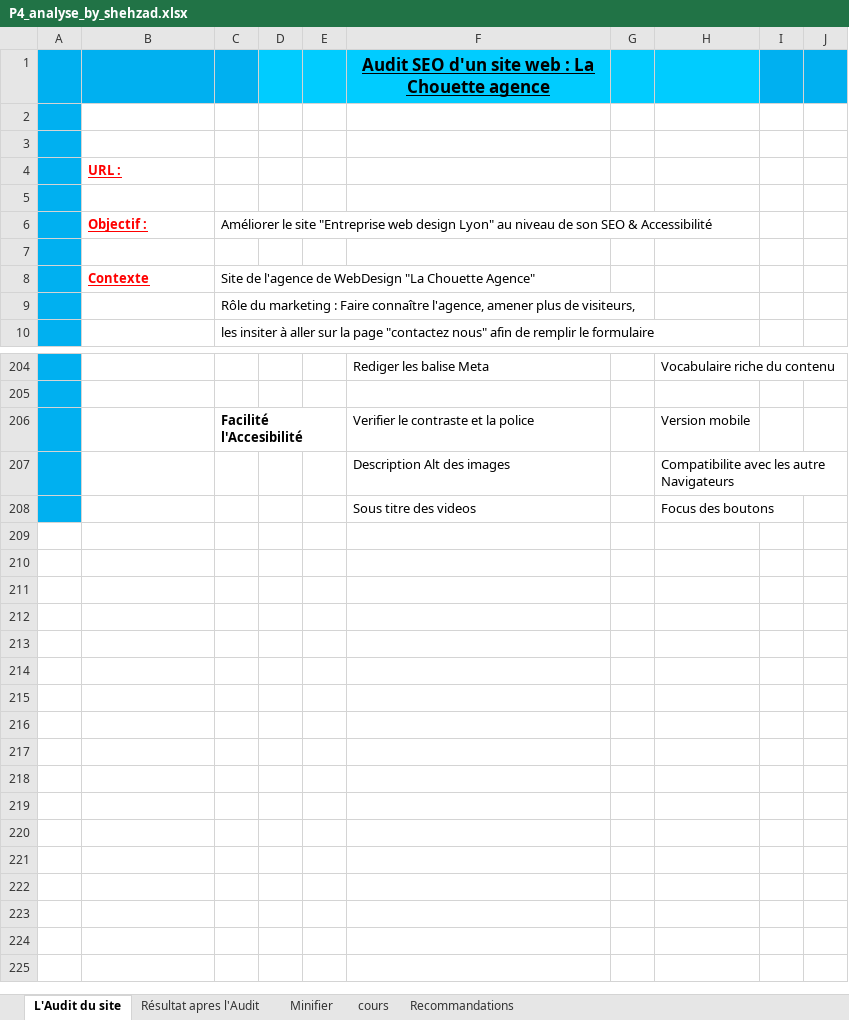
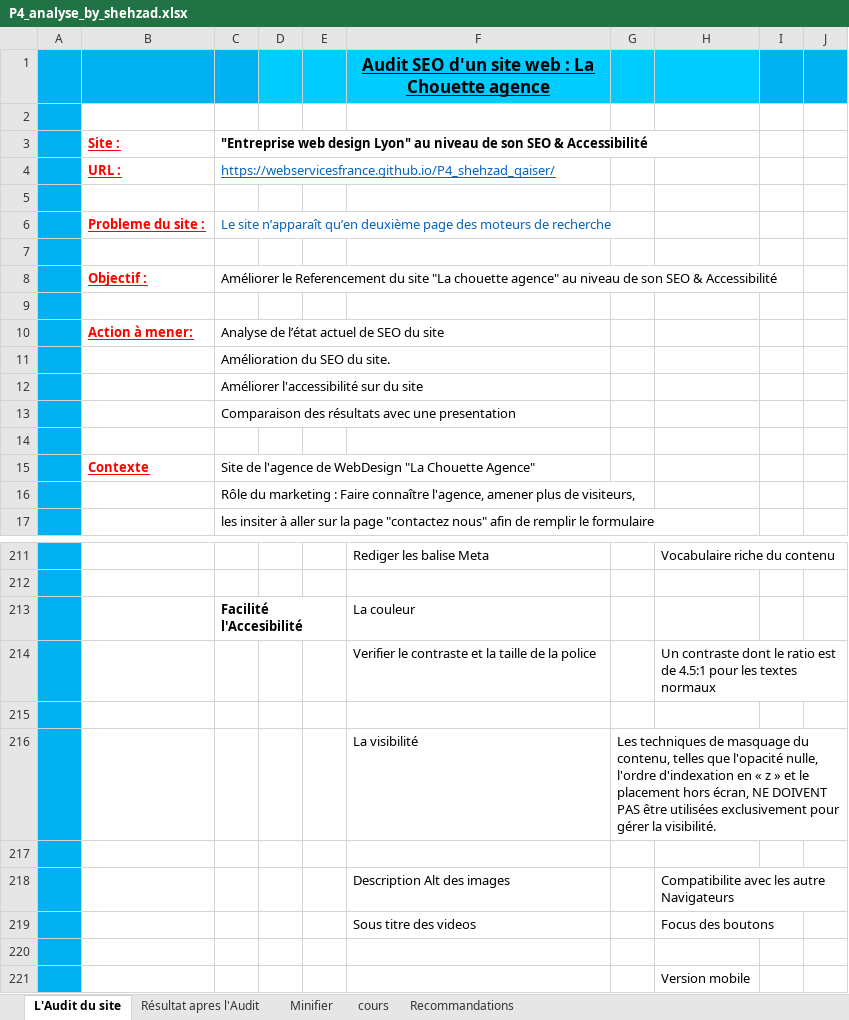
Before and after one commit to webservicesfrance/P4_shehzad_qaiser, an Excel workbook: P4_analyse_by_shehzad.xlsx, sheet L'Audit du site, drawn as a sheet; only a part is shown, gaps mark what is left out; values as stored, in another font and other column widths than the file's, no borders; removed rows and columns are numbered as before the commit, all else as after; the diff names each change by its address in the sheet, - before the commit and + after, or states it on an @@ line.

```diff
--- a/P4_analyse_by_shehzad.xlsx (sheet L'Audit du site)
+++ b/P4_analyse_by_shehzad.xlsx (sheet L'Audit du site)
+row 3:  | Site : | "Entreprise web design Lyon" au niveau de son SEO & Accessibilité
+row 4:  | URL : | https://webservicesfrance.github.io/P4_shehzad_qaiser/
-row 4:  | URL :
+row 6:  | Probleme du site : | Le site n’apparaît qu’en deuxième page des moteurs de recherche
-C8: Améliorer le site "Entreprise web design Lyon" au niveau…
+C8: Améliorer le Referencement du site "La chouette agence" au niveau…
+row 9: (empty)
+row 10:  | Action à mener: | Analyse de l’état actuel de SEO du site
+row 11:  |  | Amélioration du SEO du site.
+row 12:  |  | Améliorer l'accessibilité sur du site
+row 13:  |  | Comparaison des résultats avec une presentation
+row 213:  |  | Facilité l'Accesibilité |  |  | La couleur
+row 214:  |  |  |  |  | Verifier le contraste et la taille de la police |  | Un contraste dont le ratio est de 4.5:1 pour les textes normaux
-row 215:  |  | Facilité l'Accesibilité |  |  | Verifier le contraste et la police |  | Version mobile
+row 215: (empty)
-C206:E206 merged
+row 216:  |  |  |  |  | La visibilité | Les techniques de masquage du contenu, telles que l'opacité nulle, l'ordre d'indexation en « z » et le placement hors écran, NE DOIVENT PAS être utilisées exclusivement pour gérer la visibilité.
+row 217: (empty)
+row 220: (empty)
+row 221:  |  |  |  |  |  |  | Version mobile
```
Also changed, not shown: 10 other files.
